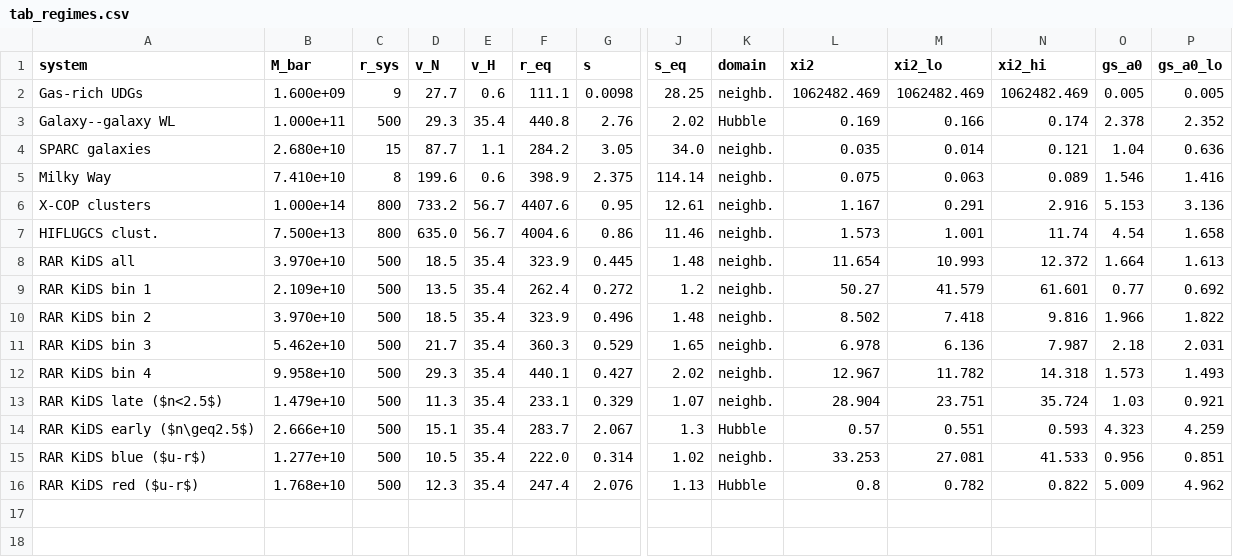
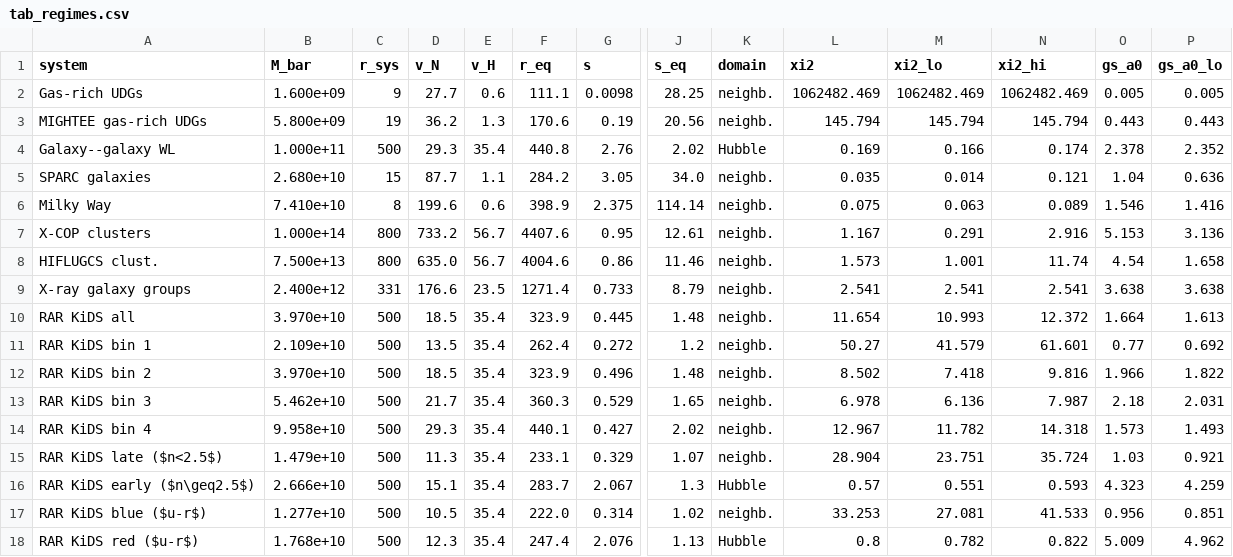
Before and after one commit to robertmonjo/lensing_RAR_KiDS, a CSV file: outputs/tab_regimes.csv, drawn as a sheet; only a part is shown, gaps mark what is left out; rows hold the shown columns only; the diff names each change by its address in the sheet, - before the commit and + after, or states it on an @@ line.

Commit message:
Table A.1: add MIGHTEE UDGs + X-ray groups; fix Fig A.2 morfo. label
make_tab_regimes.py: add fit_hmg_udg import; add MIGHTEE gas-rich UDGs
row (Ponomareva+2021, chi2_nu=1.72 from joint fit N=6 nu=5) and X-ray
galaxy groups row (Gastaldello+2007, chi2_nu=---); fix empty chi2_nu
format from -- to ---. Pipeline now generates all 17 rows of Table A.1.
fit_hmg_udg.py: add to repo (required import for make_tab_regimes.py).
make_figA2_landscape.py: fix legend label RAR KiDS morfo -> morfo.
outputs: regenerated tab_regimes_body.tex, tab_regimes.csv, figA2.

```diff
--- a/outputs/tab_regimes.csv
+++ b/outputs/tab_regimes.csv
+row 3: MIGHTEE gas-rich UDGs | 5.800e+09 | 19 | 36.2 | 1.3 | 170.6 | 0.19 | 20.56 | neighb. | 145.794 | 145.794 | 145.794 | 0.443 | 0.443
+row 9: X-ray galaxy groups | 2.400e+12 | 331 | 176.6 | 23.5 | 1271.4 | 0.733 | 8.79 | neighb. | 2.541 | 2.541 | 2.541 | 3.638 | 3.638
```
Also changed, not shown: 8 other files.
